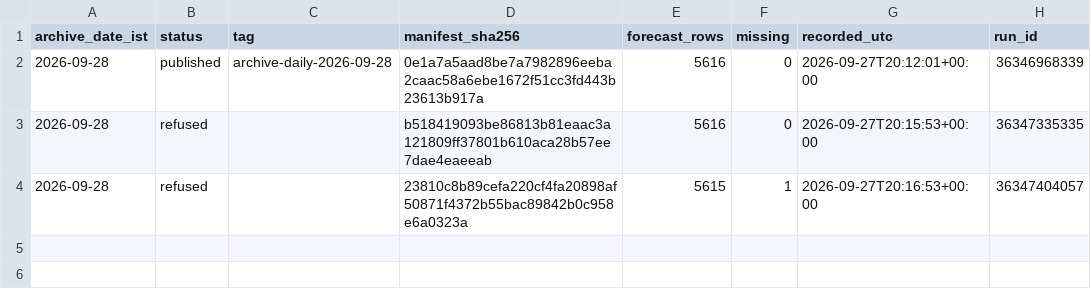
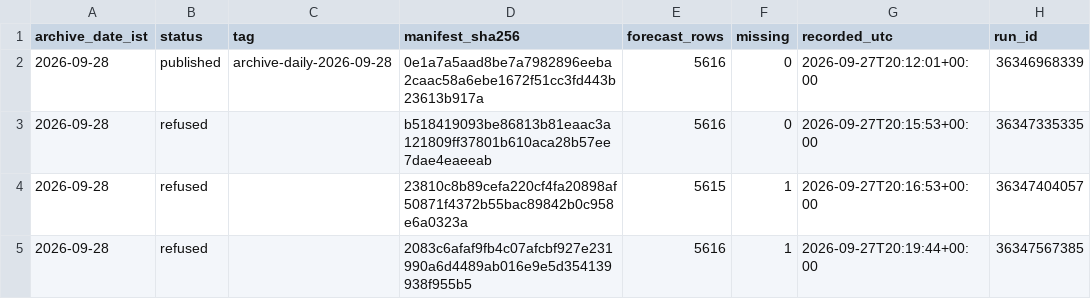
Before and after one commit to gnmcool/bharat-weather-intelligence-v2, a CSV file: INDEX.csv, drawn as a sheet.

Commit message:
archive: refused 2026-09-28 (run 36347567385, inject=bad_lead)

```diff
--- a/INDEX.csv
+++ b/INDEX.csv
@@ -4 +4,2 @@ archive_date_ist,status,tag,manifest_sha256,forecast_rows,missing,recorded_utc,r
 2026-09-28,refused,,23810c8b89cefa220cf4fa20898af50871f4372b55bac89842b0c958e6a0323a,5615,1,2026-09-27T20:16:53+00:00,36347404057
+2026-09-28,refused,,2083c6afaf9fb4c07afcbf927e231990a6d4489ab016e9e5d354139938f955b5,5616,1,2026-09-27T20:19:44+00:00,36347567385
```
Also changed, not shown: 1 other file.
